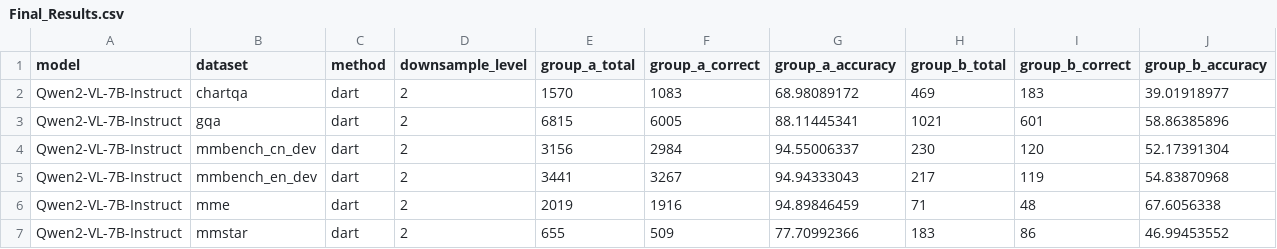
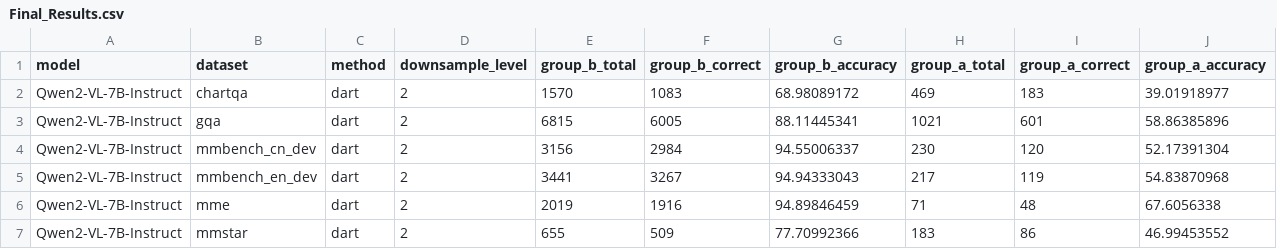
Before and after one commit to Chenfei-Liao/VTC-Bench, a CSV file: Final_Results.csv, drawn as a sheet; only a part is shown.

Commit message:
Update Final_Results.csv

```diff
--- a/Final_Results.csv
+++ b/Final_Results.csv
@@ -1,2 +1,2 @@
-model,dataset,method,downsample_level,group_a_total,group_a_correct,group_a_accuracy,group_b_total,group_b_correct,group_b_accuracy
+model,dataset,method,downsample_level,group_b_total,group_b_correct,group_b_accuracy,group_a_total,group_a_correct,group_a_accuracy
 Qwen2-VL-7B-Instruct,chartqa,dart,2,1570,1083,68.98089172,469,183,39.01918977
```
